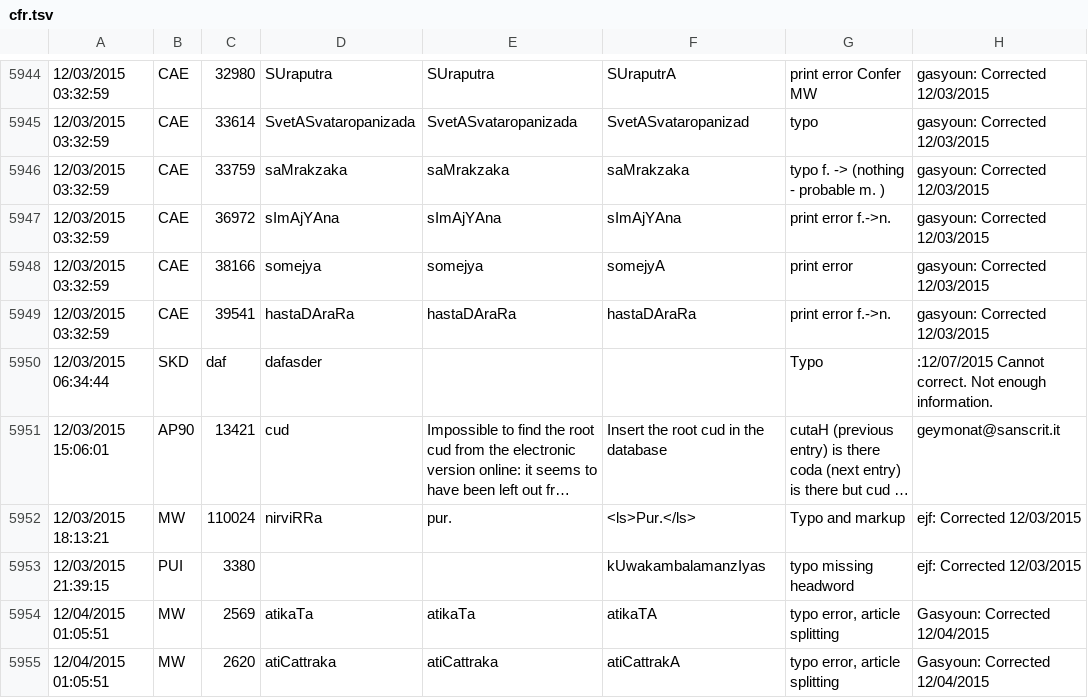
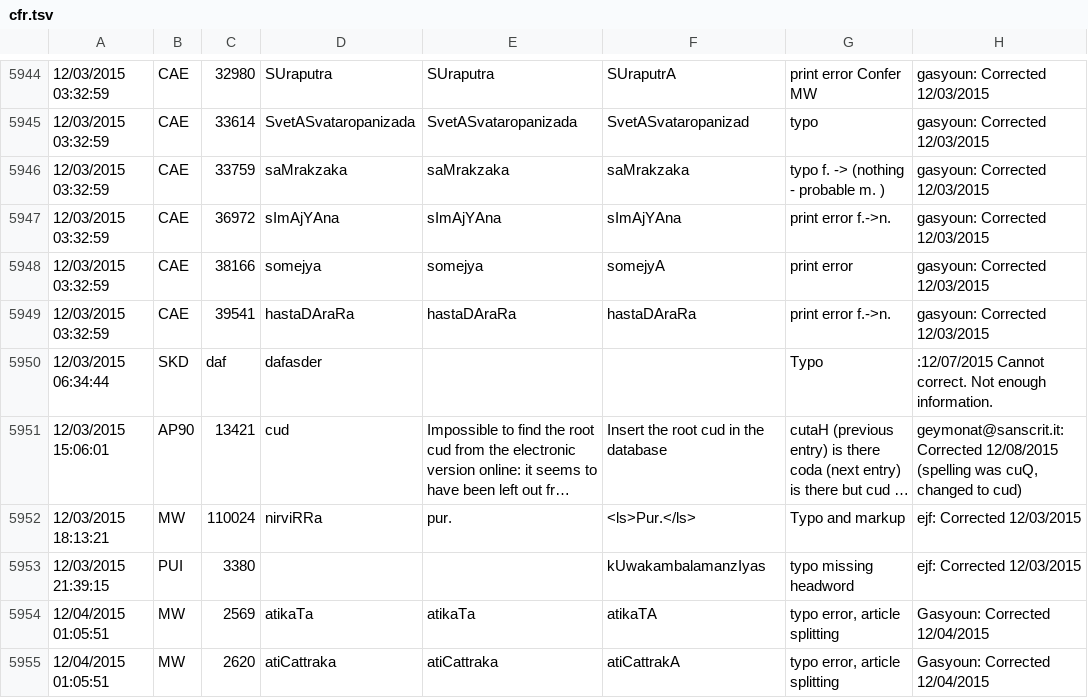
Before and after one commit to sanskrit-lexicon/CORRECTIONS, a TSV file: cfr.tsv, drawn as a sheet; only a part is shown, gaps mark what is left out; long unchanged cells end in …; the diff names each change by its address in the sheet, - before the commit and + after, or states it on an @@ line.

```diff
--- a/cfr.tsv
+++ b/cfr.tsv
-H5951: geymonat@sanscrit.it
+H5951: geymonat@sanscrit.it: Corrected 12/08/2015 (spelling was cuQ, changed to cud)
```
Also changed, not shown: 3 other files.
